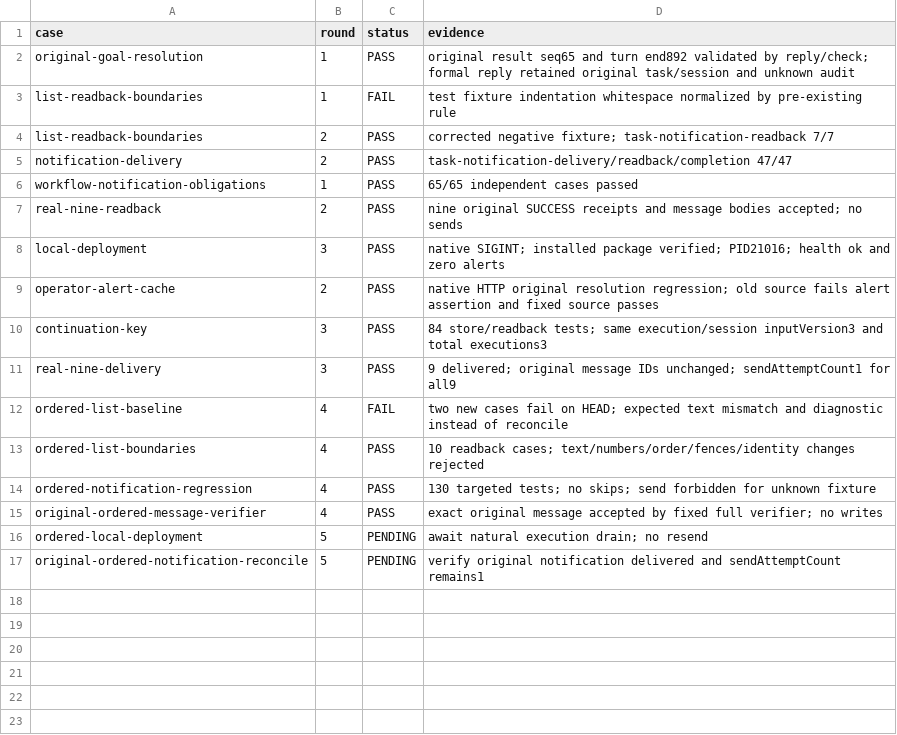
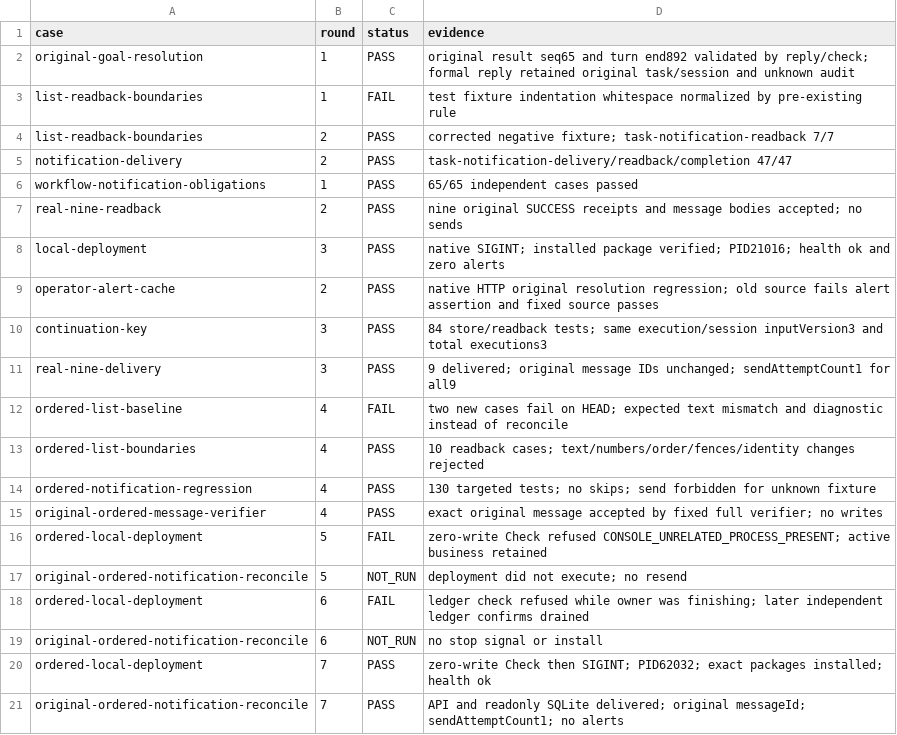
Before and after one commit to HiQ-AI/dingtalk-dsh-assistant, a CSV file: docs/acceptance/notification-readback-recovery/matrix.csv, drawn as a sheet.

```diff
--- a/docs/acceptance/notification-readback-recovery/matrix.csv
+++ b/docs/acceptance/notification-readback-recovery/matrix.csv
@@ -15,3 +15,7 @@ ordered-notification-regression,4,PASS,130 targeted tests; no skips; send forbid
 original-ordered-message-verifier,4,PASS,exact original message accepted by fixed full verifier; no writes
-ordered-local-deployment,5,PENDING,await natural execution drain; no resend
-original-ordered-notification-reconcile,5,PENDING,verify original notification delivered and sendAttemptCount remains1
+ordered-local-deployment,5,FAIL,zero-write Check refused CONSOLE_UNRELATED_PROCESS_PRESENT; active business retained
+original-ordered-notification-reconcile,5,NOT_RUN,deployment did not execute; no resend
+ordered-local-deployment,6,FAIL,ledger check refused while owner was finishing; later independent ledger confirms drained
+original-ordered-notification-reconcile,6,NOT_RUN,no stop signal or install
+ordered-local-deployment,7,PASS,zero-write Check then SIGINT; PID62032; exact packages installed; health ok
+original-ordered-notification-reconcile,7,PASS,API and readonly SQLite delivered; original messageId; sendAttemptCount1; no alerts
```
Also changed, not shown: 5 other files.
